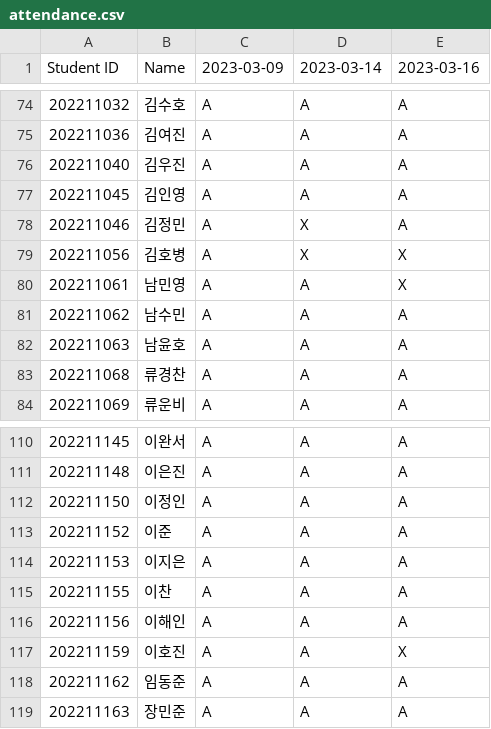
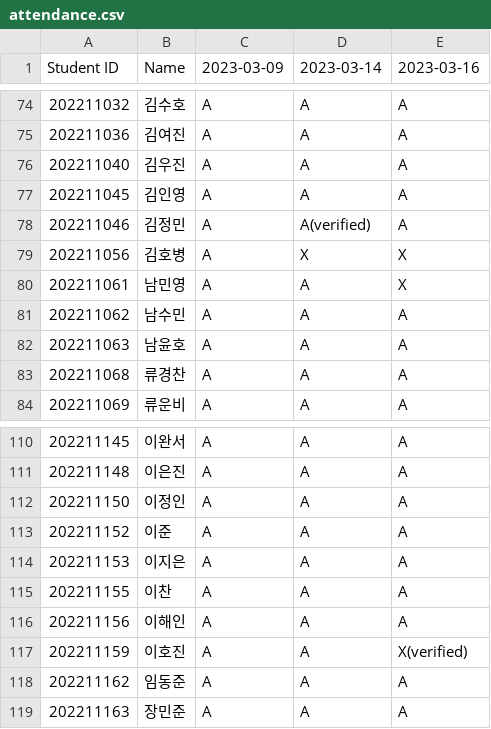
Before and after one commit to munjkim/rasberrypi_nfc, a CSV file: data/attendance.csv, drawn as a sheet; only a part is shown, gaps mark what is left out.

Commit message:
attend

```diff
--- a/data/attendance.csv
+++ b/data/attendance.csv
@@ -77,3 +77,3 @@ Student ID,Name,2023-03-09,2023-03-14,2023-03-16
 202211045,김인영,A,A,A
-202211046,김정민,A,X,A
+202211046,김정민,A,A(verified),A
 202211056,김호병,A,X,X
@@ -116,3 +116,3 @@ Student ID,Name,2023-03-09,2023-03-14,2023-03-16
 202211156,이해인,A,A,A
-202211159,이호진,A,A,X
+202211159,이호진,A,A,X(verified)
 202211162,임동준,A,A,A
```
